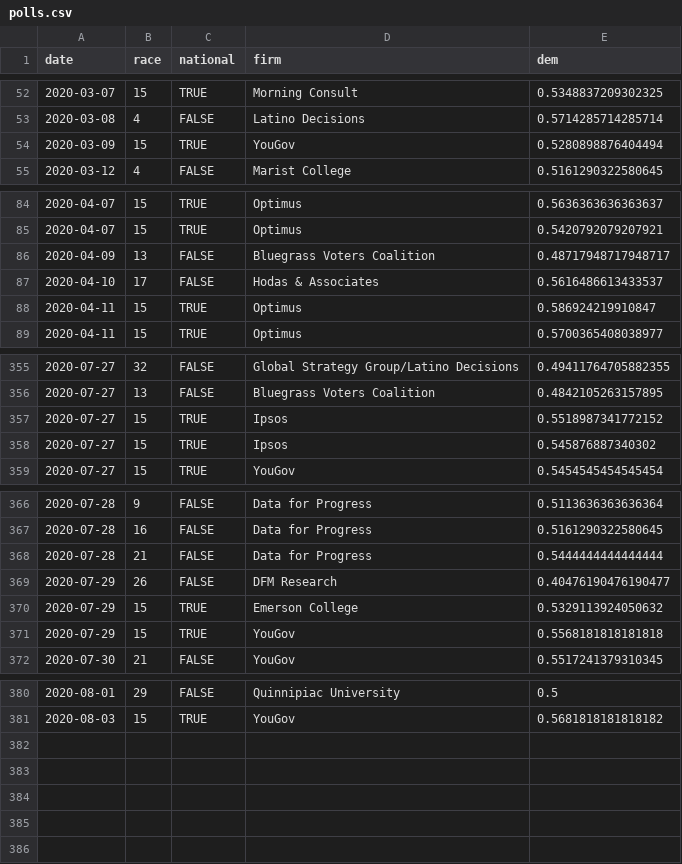
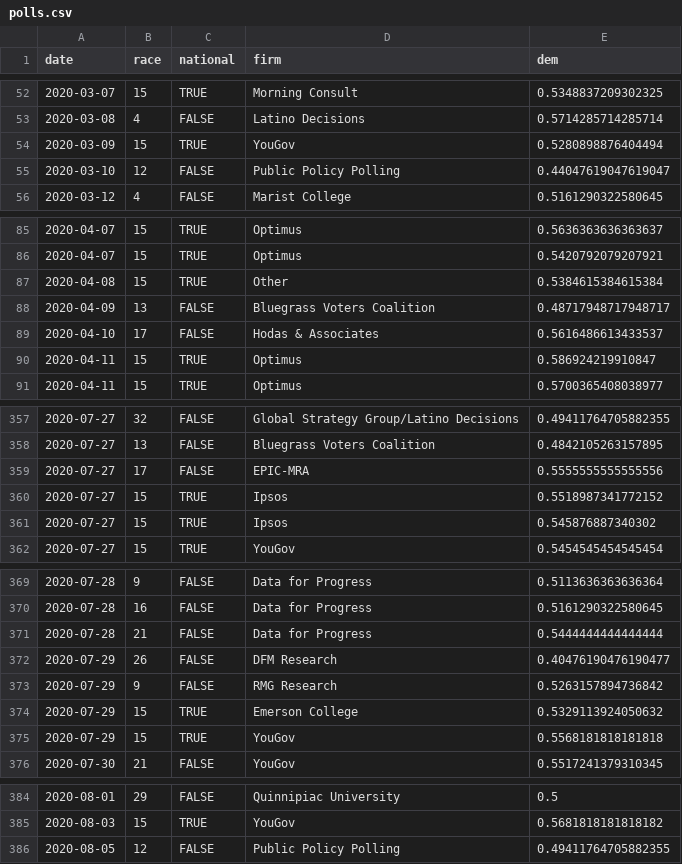
Before and after one commit to CoryMcCartan/senate, a CSV file: docs/polls.csv, drawn as a sheet; only a part is shown, gaps mark what is left out.

```diff
--- a/docs/polls.csv
+++ b/docs/polls.csv
@@ -54,2 +54,3 @@ date,race,national,firm,dem
 2020-03-09,15,TRUE,YouGov,0.5280898876404494
+2020-03-10,12,FALSE,Public Policy Polling,0.44047619047619047
 2020-03-12,4,FALSE,Marist College,0.5161290322580645
@@ -85,2 +86,3 @@ date,race,national,firm,dem
 2020-04-07,15,TRUE,Optimus,0.5420792079207921
+2020-04-08,15,TRUE,Other,0.5384615384615384
 2020-04-09,13,FALSE,Bluegrass Voters Coalition,0.48717948717948717
@@ -356,2 +358,3 @@ date,race,national,firm,dem
 2020-07-27,13,FALSE,Bluegrass Voters Coalition,0.4842105263157895
+2020-07-27,17,FALSE,EPIC-MRA,0.5555555555555556
 2020-07-27,15,TRUE,Ipsos,0.5518987341772152
@@ -369,2 +372,3 @@ date,race,national,firm,dem
 2020-07-29,26,FALSE,DFM Research,0.40476190476190477
+2020-07-29,9,FALSE,RMG Research,0.5263157894736842
 2020-07-29,15,TRUE,Emerson College,0.5329113924050632
@@ -381 +385,2 @@ date,race,national,firm,dem
 2020-08-03,15,TRUE,YouGov,0.5681818181818182
+2020-08-05,12,FALSE,Public Policy Polling,0.49411764705882355
```
Also changed, not shown: docs/history.csv, docs/race_history.csv, 2 other files.
